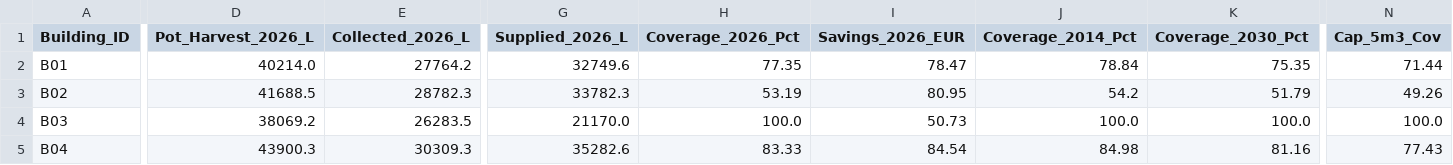
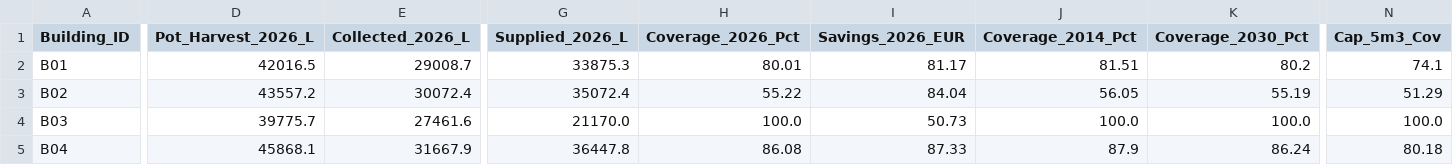
Before and after one commit to daouimaryem/couree_blasin_water, a CSV file: couree_baseline_buildings.csv, drawn as a sheet; only a part is shown, gaps mark what is left out; the diff covers the shown part only; the diff names each change by its address in the sheet, - before the commit and + after, or states it on an @@ line.

```diff
--- a/couree_baseline_buildings.csv
+++ b/couree_baseline_buildings.csv
-D2 (Pot_Harvest_2026_L): 40214.0
+D2 (Pot_Harvest_2026_L): 42016.5
-E2 (Collected_2026_L): 27764.2
+E2 (Collected_2026_L): 29008.7
-G2 (Supplied_2026_L): 32749.6
+G2 (Supplied_2026_L): 33875.3
-H2 (Coverage_2026_Pct): 77.35
+H2 (Coverage_2026_Pct): 80.01
-I2 (Savings_2026_EUR): 78.47
+I2 (Savings_2026_EUR): 81.17
-J2 (Coverage_2014_Pct): 78.84
+J2 (Coverage_2014_Pct): 81.51
-K2 (Coverage_2030_Pct): 75.35
+K2 (Coverage_2030_Pct): 80.2
-N2 (Cap_5m3_Cov): 71.44
+N2 (Cap_5m3_Cov): 74.1
-D3 (Pot_Harvest_2026_L): 41688.5
+D3 (Pot_Harvest_2026_L): 43557.2
-E3 (Collected_2026_L): 28782.3
+E3 (Collected_2026_L): 30072.4
-G3 (Supplied_2026_L): 33782.3
+G3 (Supplied_2026_L): 35072.4
-H3 (Coverage_2026_Pct): 53.19
+H3 (Coverage_2026_Pct): 55.22
-I3 (Savings_2026_EUR): 80.95
+I3 (Savings_2026_EUR): 84.04
-J3 (Coverage_2014_Pct): 54.2
+J3 (Coverage_2014_Pct): 56.05
-K3 (Coverage_2030_Pct): 51.79
+K3 (Coverage_2030_Pct): 55.19
-N3 (Cap_5m3_Cov): 49.26
+N3 (Cap_5m3_Cov): 51.29
-D4 (Pot_Harvest_2026_L): 38069.2
+D4 (Pot_Harvest_2026_L): 39775.7
-E4 (Collected_2026_L): 26283.5
+E4 (Collected_2026_L): 27461.6
-D5 (Pot_Harvest_2026_L): 43900.3
+D5 (Pot_Harvest_2026_L): 45868.1
-E5 (Collected_2026_L): 30309.3
+E5 (Collected_2026_L): 31667.9
-G5 (Supplied_2026_L): 35282.6
+G5 (Supplied_2026_L): 36447.8
-H5 (Coverage_2026_Pct): 83.33
+H5 (Coverage_2026_Pct): 86.08
-I5 (Savings_2026_EUR): 84.54
+I5 (Savings_2026_EUR): 87.33
-J5 (Coverage_2014_Pct): 84.98
+J5 (Coverage_2014_Pct): 87.9
-K5 (Coverage_2030_Pct): 81.16
+K5 (Coverage_2030_Pct): 86.24
-N5 (Cap_5m3_Cov): 77.43
+N5 (Cap_5m3_Cov): 80.18
```
Also changed, not shown: 23 edited cells elsewhere in this file, couree_scenario1_courtyard.csv, couree_scenario2_shared.csv.
